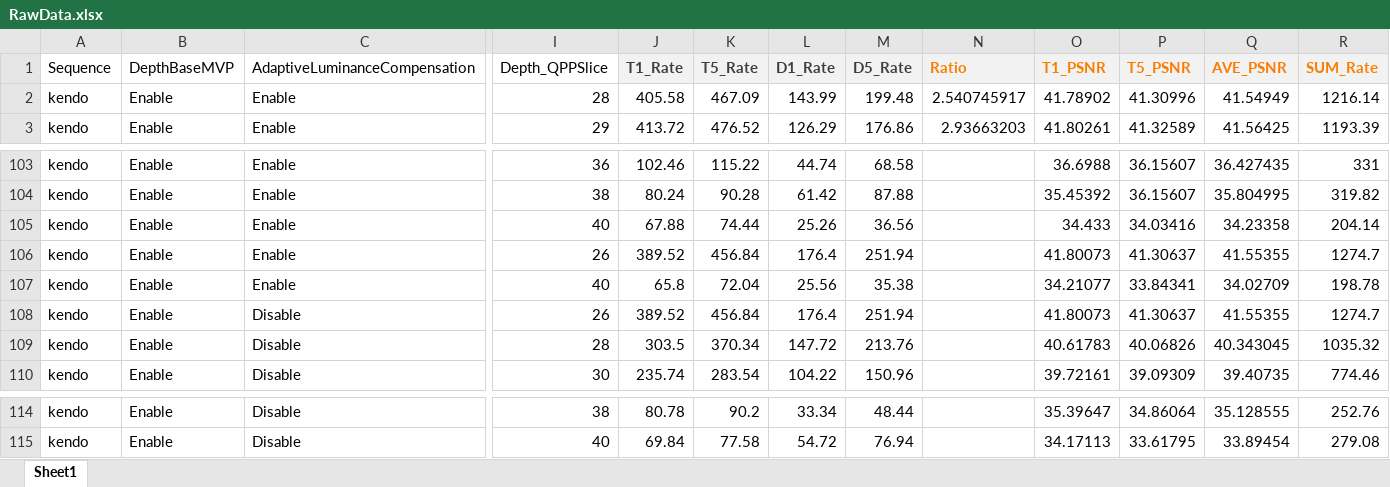
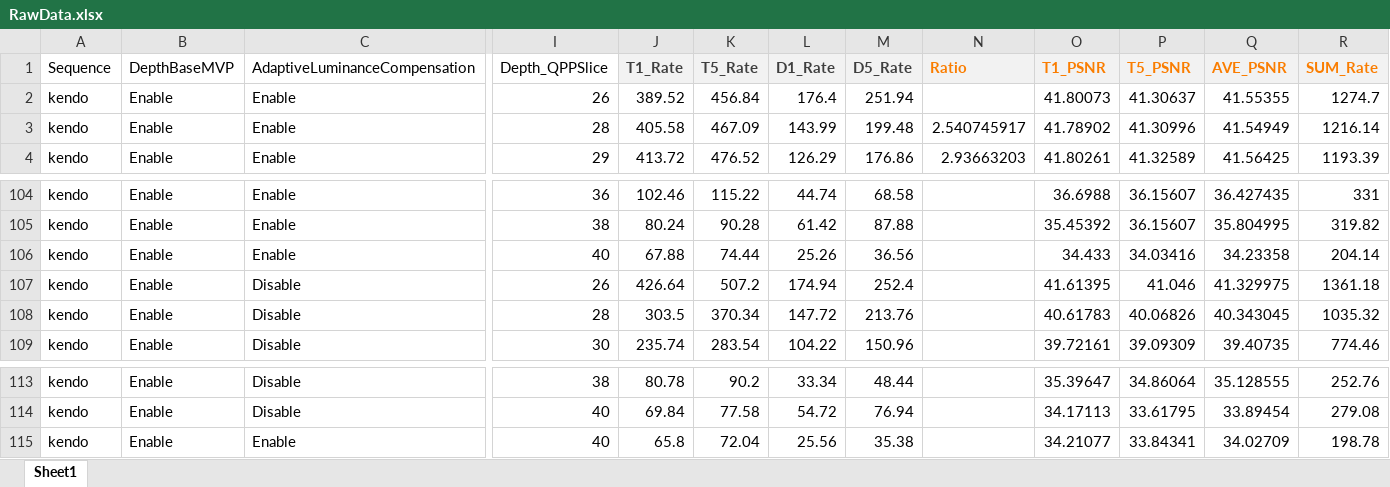
Before and after one commit to willowcheng/research-on-related-algorithms-of-3D-video-encoding-based-on-depth-layer, an Excel workbook: RawData.xlsx, sheet Sheet1, drawn as a sheet; only a part is shown, gaps mark what is left out; values as stored, in another font and other column widths than the file's, no borders; conditional formats not drawn; addresses are those after the commit; the diff names each change by its address in the sheet, - before the commit and + after, or states it on an @@ line.

```diff
--- a/RawData.xlsx (sheet Sheet1)
+++ b/RawData.xlsx (sheet Sheet1)
@@ row 106 moved to row 2: kendo @@
-J107 (T1_Rate): 389.52
+J107 (T1_Rate): 426.64
-K107 (T5_Rate): 456.84
+K107 (T5_Rate): 507.2
-L107 (D1_Rate): 176.4
+L107 (D1_Rate): 174.94
-M107 (D5_Rate): 251.94
+M107 (D5_Rate): 252.4
-O107 (T1_PSNR): 41.80073
+O107 (T1_PSNR): 41.61395
-P107 (T5_PSNR): 41.30637
+P107 (T5_PSNR): 41.046
-Q107 (AVE_PSNR): 41.55355
+Q107 (AVE_PSNR): 41.329975
-R107 (SUM_Rate): 1274.7
+R107 (SUM_Rate): 1361.18
@@ row 107 moved to row 115: kendo @@
```
Also changed, not shown: formulas that keep their value, 13 other files.
